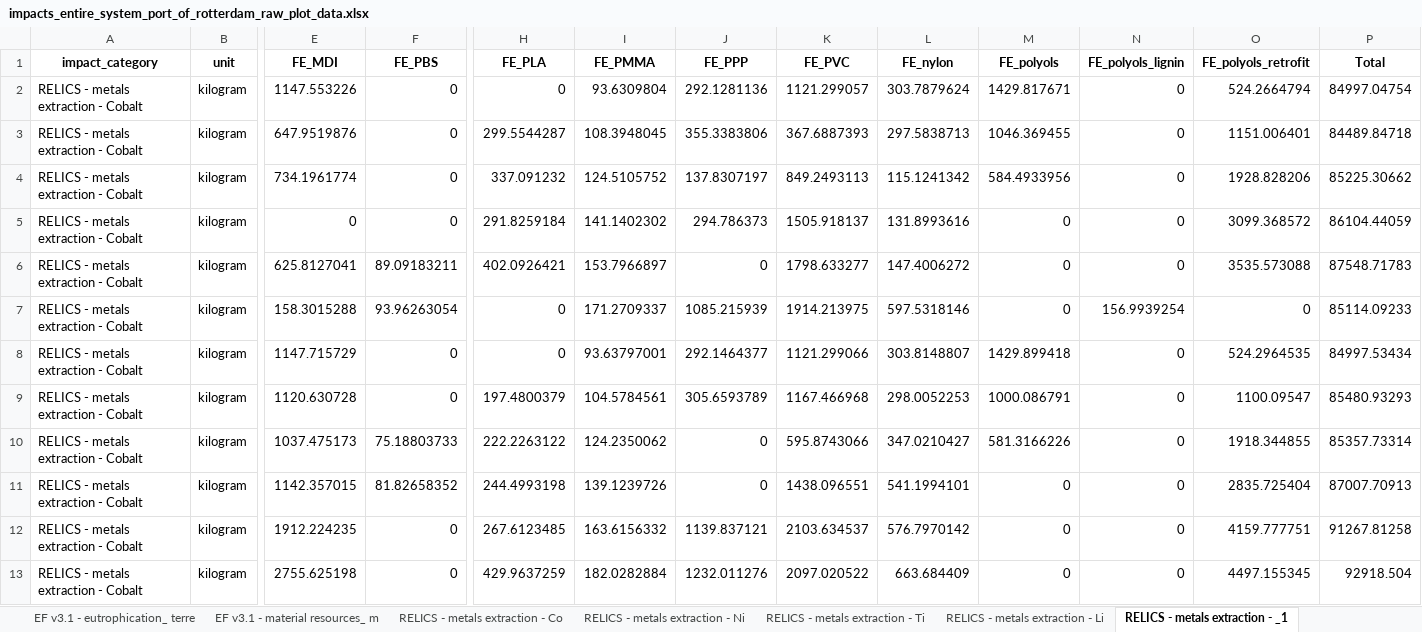
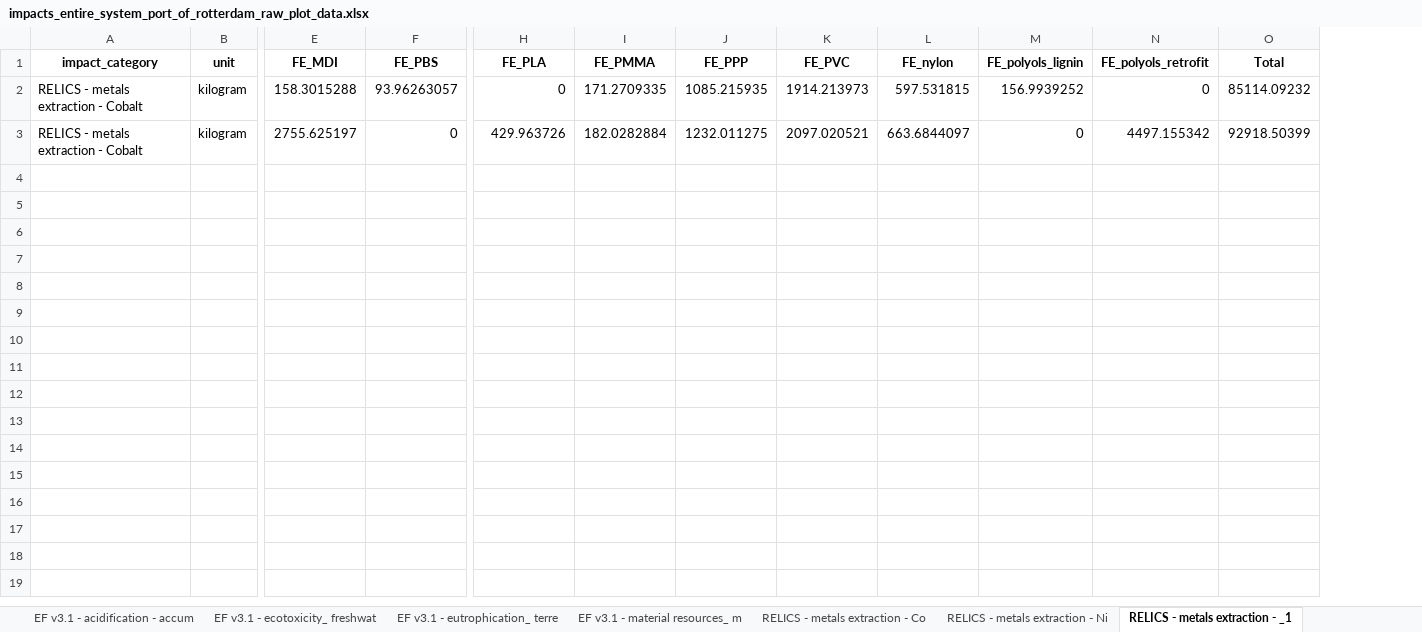
Before and after one commit to tomterlouw/lca_transience, an Excel workbook: figs/impacts_entire_system_port_of_rotterdam_raw_plot_data.xlsx, sheet RELICS - metals extraction - _1, drawn as a sheet; only a part is shown, gaps mark what is left out; values as stored, in another font and other column widths than the file's, no borders; removed rows and columns are numbered as before the commit, all else as after; rows hold the shown columns only; the diff names each change by its address in the sheet, - before the commit and + after, or states it on an @@ line.

```diff
--- a/figs/impacts_entire_system_port_of_rotterdam_raw_plot_data.xlsx (sheet RELICS - metals extraction - _1)
+++ b/figs/impacts_entire_system_port_of_rotterdam_raw_plot_data.xlsx (sheet RELICS - metals extraction - _1)
-column M (FE_polyols), row 7: 0; row 13: 0
-row 2: RELICS - metals extraction - Cobalt | kilogram | 1147.553226 | 0 | 0 | 93.6309804 | 292.1281136 | 1121.299057 | 303.7879624 | 1429.817671 | 0 | 524.2664794 | 84997.04754
-row 3: RELICS - metals extraction - Cobalt | kilogram | 647.9519876 | 0 | 299.5544287 | 108.3948045 | 355.3383806 | 367.6887393 | 297.5838713 | 1046.369455 | 0 | 1151.006401 | 84489.84718
-row 4: RELICS - metals extraction - Cobalt | kilogram | 734.1961774 | 0 | 337.091232 | 124.5105752 | 137.8307197 | 849.2493113 | 115.1241342 | 584.4933956 | 0 | 1928.828206 | 85225.30662
-row 5: RELICS - metals extraction - Cobalt | kilogram | 0 | 0 | 291.8259184 | 141.1402302 | 294.786373 | 1505.918137 | 131.8993616 | 0 | 0 | 3099.368572 | 86104.44059
-row 6: RELICS - metals extraction - Cobalt | kilogram | 625.8127041 | 89.09183211 | 402.0926421 | 153.7966897 | 0 | 1798.633277 | 147.4006272 | 0 | 0 | 3535.573088 | 87548.71783
-F2 (FE_PBS): 93.96263054
+F2 (FE_PBS): 93.96263057
-I2 (FE_PMMA): 171.2709337
+I2 (FE_PMMA): 171.2709335
-J2 (FE_PPP): 1085.215939
+J2 (FE_PPP): 1085.215935
-K2 (FE_PVC): 1914.213975
+K2 (FE_PVC): 1914.213973
-L2 (FE_nylon): 597.5318146
+L2 (FE_nylon): 597.531815
-M2 (FE_polyols_lignin): 156.9939254
+M2 (FE_polyols_lignin): 156.9939252
-O2 (Total): 85114.09233
+O2 (Total): 85114.09232
-row 8: RELICS - metals extraction - Cobalt | kilogram | 1147.715729 | 0 | 0 | 93.63797001 | 292.1464377 | 1121.299066 | 303.8148807 | 1429.899418 | 0 | 524.2964535 | 84997.53434
-row 9: RELICS - metals extraction - Cobalt | kilogram | 1120.630728 | 0 | 197.4800379 | 104.5784561 | 305.6593789 | 1167.466968 | 298.0052253 | 1000.086791 | 0 | 1100.09547 | 85480.93293
-row 10: RELICS - metals extraction - Cobalt | kilogram | 1037.475173 | 75.18803733 | 222.2263122 | 124.2350062 | 0 | 595.8743066 | 347.0210427 | 581.3166226 | 0 | 1918.344855 | 85357.73314
-row 11: RELICS - metals extraction - Cobalt | kilogram | 1142.357015 | 81.82658352 | 244.4993198 | 139.1239726 | 0 | 1438.096551 | 541.1994101 | 0 | 0 | 2835.725404 | 87007.70913
-row 12: RELICS - metals extraction - Cobalt | kilogram | 1912.224235 | 0 | 267.6123485 | 163.6156332 | 1139.837121 | 2103.634537 | 576.7970142 | 0 | 0 | 4159.777751 | 91267.81258
-E3 (FE_MDI): 2755.625198
+E3 (FE_MDI): 2755.625197
-H3 (FE_PLA): 429.9637259
+H3 (FE_PLA): 429.963726
-J3 (FE_PPP): 1232.011276
+J3 (FE_PPP): 1232.011275
-K3 (FE_PVC): 2097.020522
+K3 (FE_PVC): 2097.020521
-L3 (FE_nylon): 663.684409
+L3 (FE_nylon): 663.6844097
-N3 (FE_polyols_retrofit): 4497.155345
+N3 (FE_polyols_retrofit): 4497.155342
-O3 (Total): 92918.504
+O3 (Total): 92918.50399
```
Also changed, not shown: sheet all_data_long, sheet totals, sheet RELICS - metals extraction - Co, sheet EF v3.1 - acidification - accum, sheet EF v3.1 - climate change - glob, sheet EF v3.1 - particulate matter fo, 11 more sheets, other sheet tabs, 30 other files.
